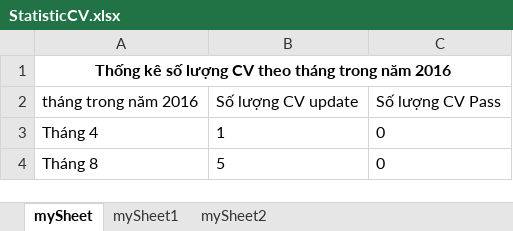
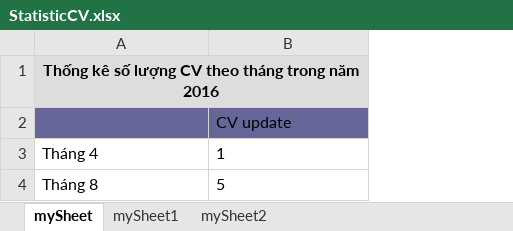
Before and after one commit to Omi-SonDN/rirekisho, an Excel workbook: public/downloadCV/StatisticCV.xlsx, sheet mySheet, drawn as a sheet; values as stored, in another font and other column widths than the file's, no borders; removed rows and columns are numbered as before the commit, all else as after; the diff names each change by its address in the sheet, - before the commit and + after, or states it on an @@ line.

```diff
--- a/public/downloadCV/StatisticCV.xlsx (sheet mySheet)
+++ b/public/downloadCV/StatisticCV.xlsx (sheet mySheet)
-column C, rows 3-4: 0 | 0
-A1 fill: none
+A1 fill: #DDDDDD
-row 2: tháng trong năm 2016 | Số lượng CV update | Số lượng CV Pass
+row 2:  | CV update
```
Also changed, not shown: sheet mySheet2, sheet mySheet1, 2 other files.
